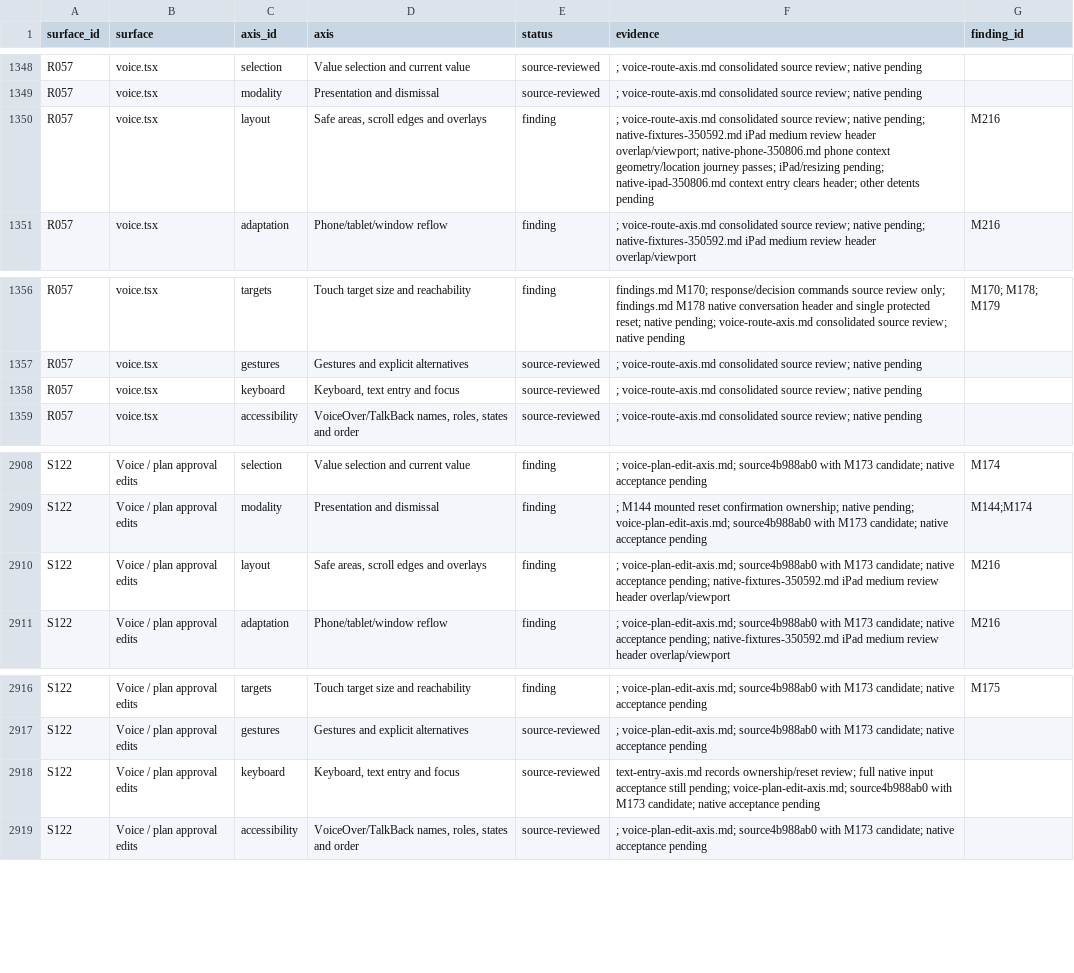
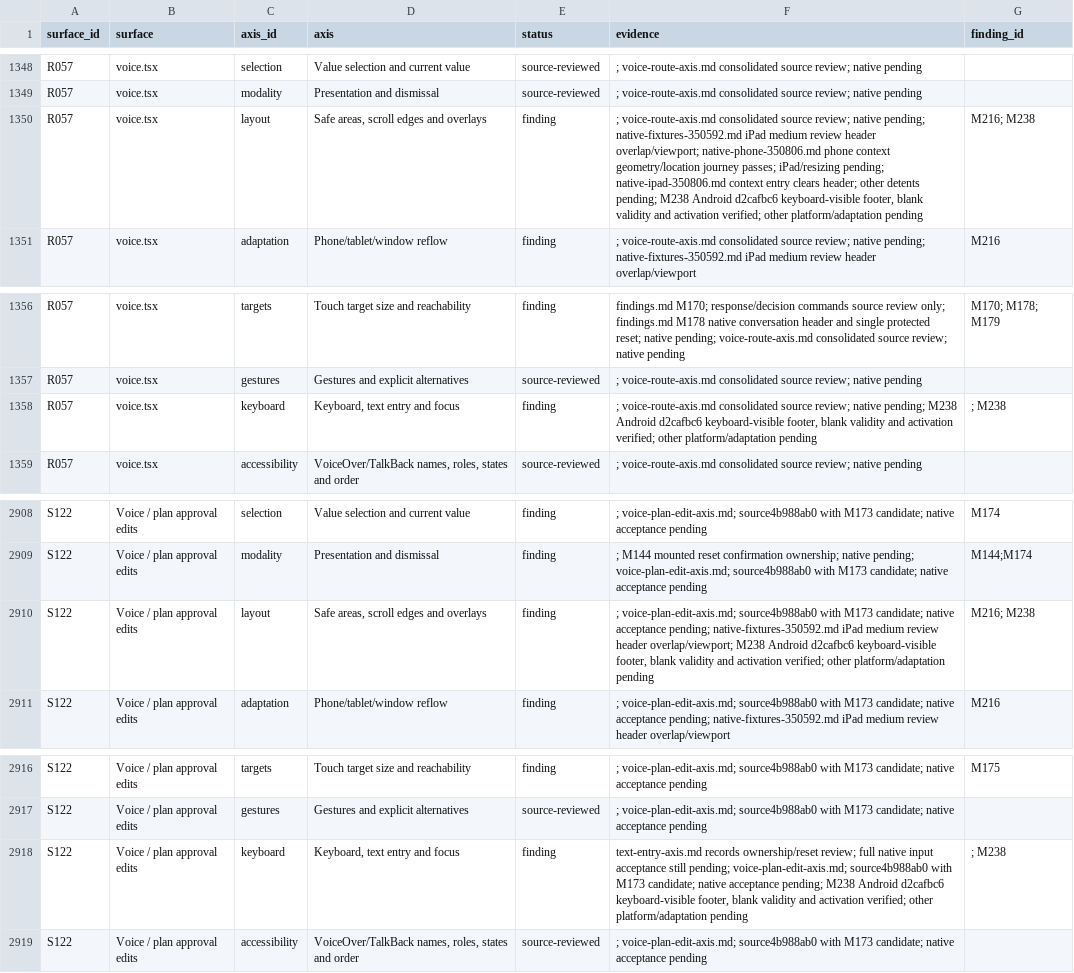
Before and after one commit to elsell/stuffstash, a CSV file: docs/reports/mobile-ui-remediation-2026-09-14/matrix.csv, drawn as a sheet; only a part is shown, gaps mark what is left out.

Commit message:
fix(mobile): keep voice review actions above Android keyboard

```diff
--- a/docs/reports/mobile-ui-remediation-2026-09-14/matrix.csv
+++ b/docs/reports/mobile-ui-remediation-2026-09-14/matrix.csv
@@ -1349,3 +1349,3 @@ R057,voice.tsx,selection,Value selection and current value,source-reviewed,; voi
 R057,voice.tsx,modality,Presentation and dismissal,source-reviewed,; voice-route-axis.md consolidated source review; native pending,
-R057,voice.tsx,layout,"Safe areas, scroll edges and overlays",finding,; voice-route-axis.md consolidated source review; native pending; native-fixtures-350592.md iPad medium review header overlap/viewport; native-phone-350806.md phone context geometry/location journey passes; iPad/resizing pending; native-ipad-350806.md context entry clears header; other detents pending,M216
+R057,voice.tsx,layout,"Safe areas, scroll edges and overlays",finding,"; voice-route-axis.md consolidated source review; native pending; native-fixtures-350592.md iPad medium review header overlap/viewport; native-phone-350806.md phone context geometry/location journey passes; iPad/resizing pending; native-ipad-350806.md context entry clears header; other detents pending; M238 Android d2cafbc6 keyboard-visible footer, blank validity and activation verified; other platform/adaptation pending",M216; M238
 R057,voice.tsx,adaptation,Phone/tablet/window reflow,finding,; voice-route-axis.md consolidated source review; native pending; native-fixtures-350592.md iPad medium review header overlap/viewport,M216
@@ -1357,3 +1357,3 @@ R057,voice.tsx,targets,Touch target size and reachability,finding,findings.md M1
 R057,voice.tsx,gestures,Gestures and explicit alternatives,source-reviewed,; voice-route-axis.md consolidated source review; native pending,
-R057,voice.tsx,keyboard,"Keyboard, text entry and focus",source-reviewed,; voice-route-axis.md consolidated source review; native pending,
+R057,voice.tsx,keyboard,"Keyboard, text entry and focus",finding,"; voice-route-axis.md consolidated source review; native pending; M238 Android d2cafbc6 keyboard-visible footer, blank validity and activation verified; other platform/adaptation pending",; M238
 R057,voice.tsx,accessibility,"VoiceOver/TalkBack names, roles, states and order",source-reviewed,; voice-route-axis.md consolidated source review; native pending,
@@ -2909,3 +2909,3 @@ S122,Voice / plan approval edits,selection,Value selection and current value,fin
 S122,Voice / plan approval edits,modality,Presentation and dismissal,finding,; M144 mounted reset confirmation ownership; native pending; voice-plan-edit-axis.md; source4b988ab0 with M173 candidate; native acceptance pending,M144;M174
-S122,Voice / plan approval edits,layout,"Safe areas, scroll edges and overlays",finding,; voice-plan-edit-axis.md; source4b988ab0 with M173 candidate; native acceptance pending; native-fixtures-350592.md iPad medium review header overlap/viewport,M216
+S122,Voice / plan approval edits,layout,"Safe areas, scroll edges and overlays",finding,"; voice-plan-edit-axis.md; source4b988ab0 with M173 candidate; native acceptance pending; native-fixtures-350592.md iPad medium review header overlap/viewport; M238 Android d2cafbc6 keyboard-visible footer, blank validity and activation verified; other platform/adaptation pending",M216; M238
 S122,Voice / plan approval edits,adaptation,Phone/tablet/window reflow,finding,; voice-plan-edit-axis.md; source4b988ab0 with M173 candidate; native acceptance pending; native-fixtures-350592.md iPad medium review header overlap/viewport,M216
@@ -2917,3 +2917,3 @@ S122,Voice / plan approval edits,targets,Touch target size and reachability,find
 S122,Voice / plan approval edits,gestures,Gestures and explicit alternatives,source-reviewed,; voice-plan-edit-axis.md; source4b988ab0 with M173 candidate; native acceptance pending,
-S122,Voice / plan approval edits,keyboard,"Keyboard, text entry and focus",source-reviewed,text-entry-axis.md records ownership/reset review; full native input acceptance still pending; voice-plan-edit-axis.md; source4b988ab0 with M173 candidate; native acceptance pending,
+S122,Voice / plan approval edits,keyboard,"Keyboard, text entry and focus",finding,"text-entry-axis.md records ownership/reset review; full native input acceptance still pending; voice-plan-edit-axis.md; source4b988ab0 with M173 candidate; native acceptance pending; M238 Android d2cafbc6 keyboard-visible footer, blank validity and activation verified; other platform/adaptation pending",; M238
 S122,Voice / plan approval edits,accessibility,"VoiceOver/TalkBack names, roles, states and order",source-reviewed,; voice-plan-edit-axis.md; source4b988ab0 with M173 candidate; native acceptance pending,
```
Also changed, not shown: 6 other files.
